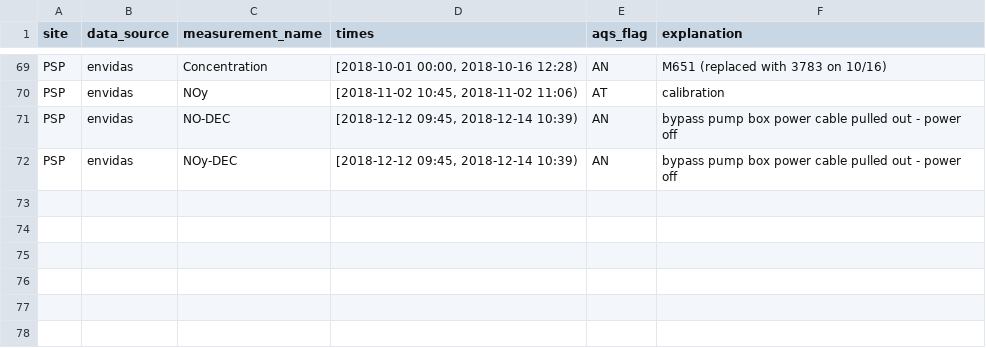
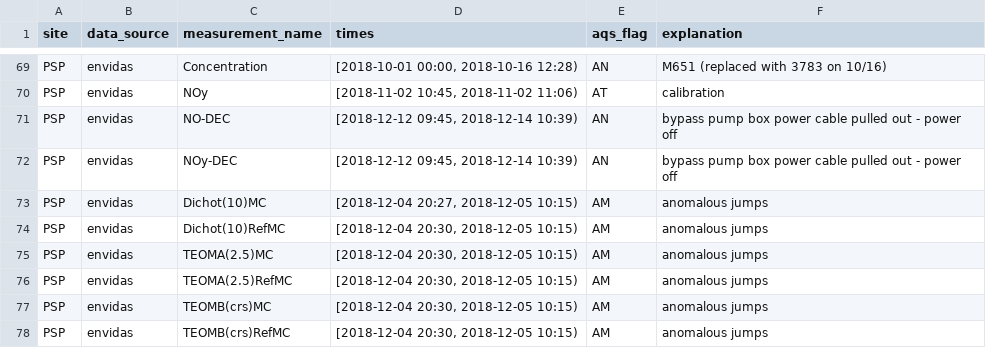
Before and after one commit to ASRCsoft/atmoschem.process, a CSV file: inst/extdata/manual_flags.csv, drawn as a sheet; only a part is shown, gaps mark what is left out.

Commit message:
Flag weird TEOM data

```diff
--- a/inst/extdata/manual_flags.csv
+++ b/inst/extdata/manual_flags.csv
@@ -72 +72,7 @@ PSP,envidas,NO-DEC,"[2018-12-12 09:45, 2018-12-14 10:39)",AN,bypass pump box pow
 PSP,envidas,NOy-DEC,"[2018-12-12 09:45, 2018-12-14 10:39)",AN,bypass pump box power cable pulled out - power off
+PSP,envidas,Dichot(10)MC,"[2018-12-04 20:27, 2018-12-05 10:15)",AM,anomalous jumps
+PSP,envidas,Dichot(10)RefMC,"[2018-12-04 20:30, 2018-12-05 10:15)",AM,anomalous jumps
+PSP,envidas,TEOMA(2.5)MC,"[2018-12-04 20:30, 2018-12-05 10:15)",AM,anomalous jumps
+PSP,envidas,TEOMA(2.5)RefMC,"[2018-12-04 20:30, 2018-12-05 10:15)",AM,anomalous jumps
+PSP,envidas,TEOMB(crs)MC,"[2018-12-04 20:30, 2018-12-05 10:15)",AM,anomalous jumps
+PSP,envidas,TEOMB(crs)RefMC,"[2018-12-04 20:30, 2018-12-05 10:15)",AM,anomalous jumps
```
